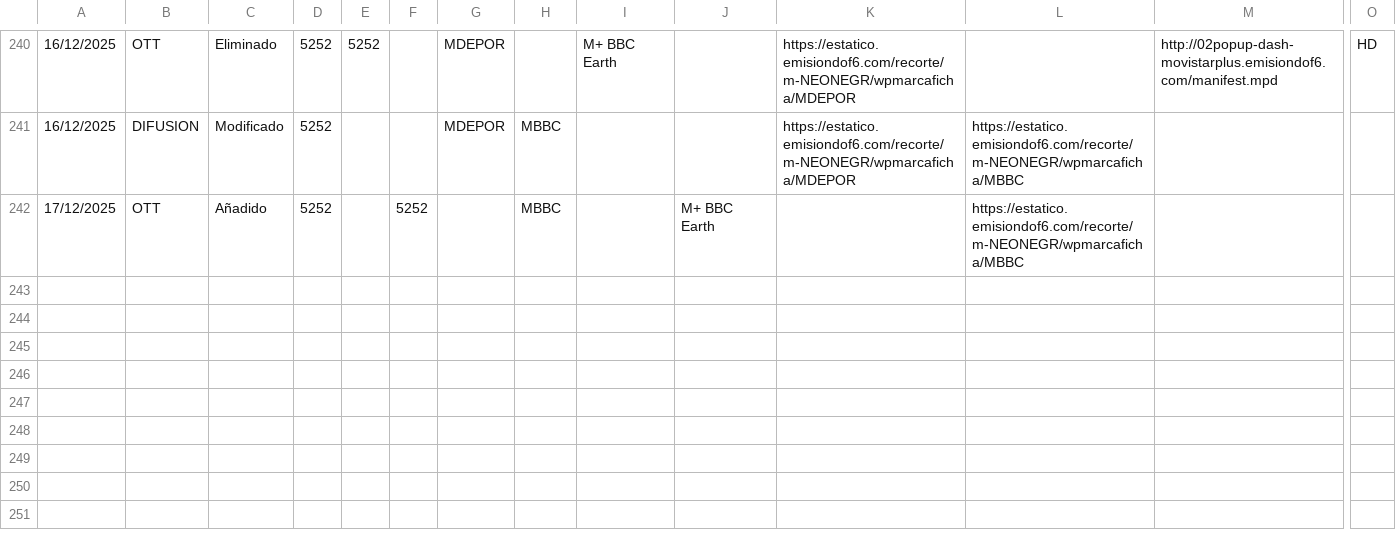
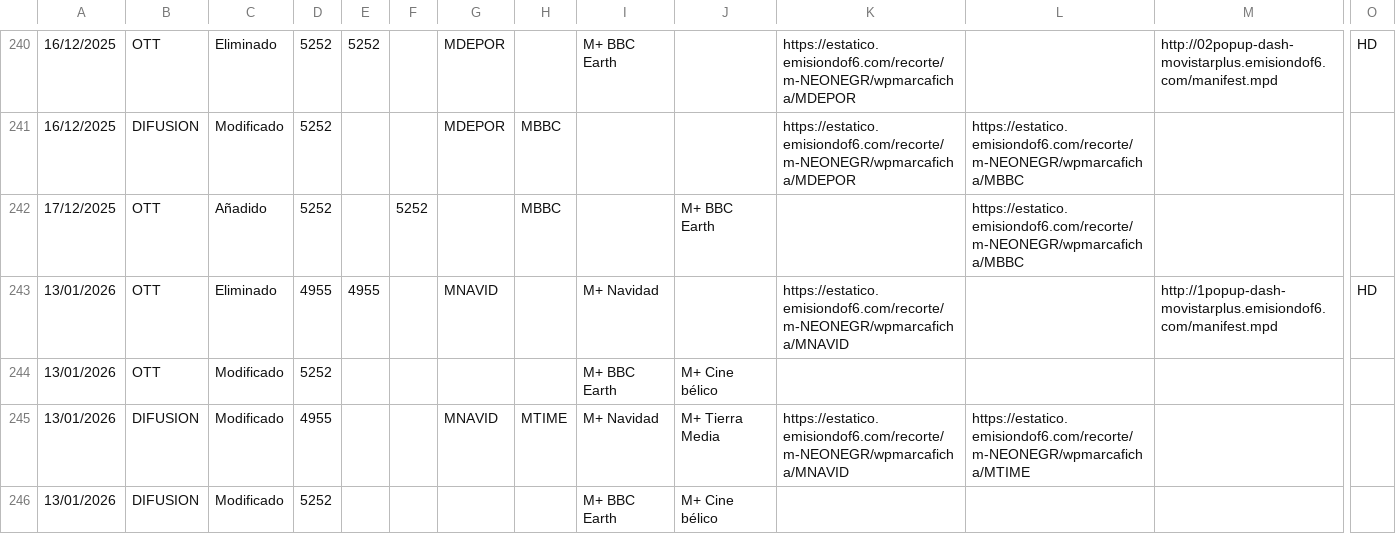
Before and after one commit to parotris3/Mfeed, a CSV file: cambios.csv, drawn as a sheet; only a part is shown, gaps mark what is left out; rows hold the shown columns only; the diff names each change by its address in the sheet, - before the commit and + after, or states it on an @@ line.

```diff
--- a/cambios.csv
+++ b/cambios.csv
+row 243: 13/01/2026 | OTT | Eliminado | 4955 | 4955 |  | MNAVID |  | M+ Navidad |  | https://estatico.emisiondof6.com/recorte/m-NEONEGR/wpmarcaficha/MNAVID |  | http://1popup-dash-movistarplus.emisiondof6.com/manifest.mpd | HD
+row 244: 13/01/2026 | OTT | Modificado | 5252 |  |  |  |  | M+ BBC Earth | M+ Cine bélico
+row 245: 13/01/2026 | DIFUSION | Modificado | 4955 |  |  | MNAVID | MTIME | M+ Navidad | M+ Tierra Media | https://estatico.emisiondof6.com/recorte/m-NEONEGR/wpmarcaficha/MNAVID | https://estatico.emisiondof6.com/recorte/m-NEONEGR/wpmarcaficha/MTIME
+row 246: 13/01/2026 | DIFUSION | Modificado | 5252 |  |  |  |  | M+ BBC Earth | M+ Cine bélico
```
Also changed, not shown: difusion.csv, ott.csv.
